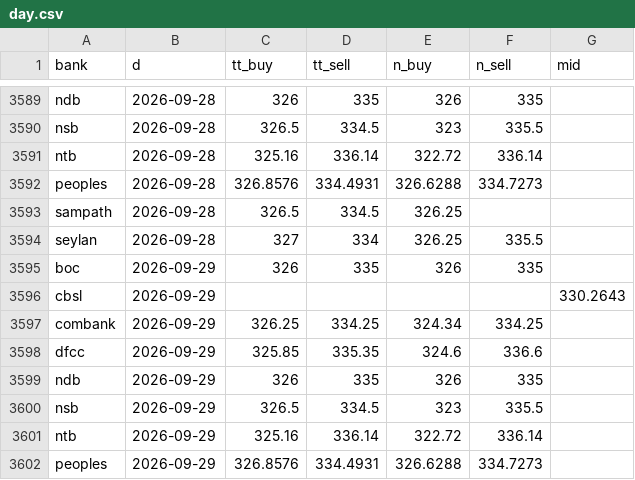
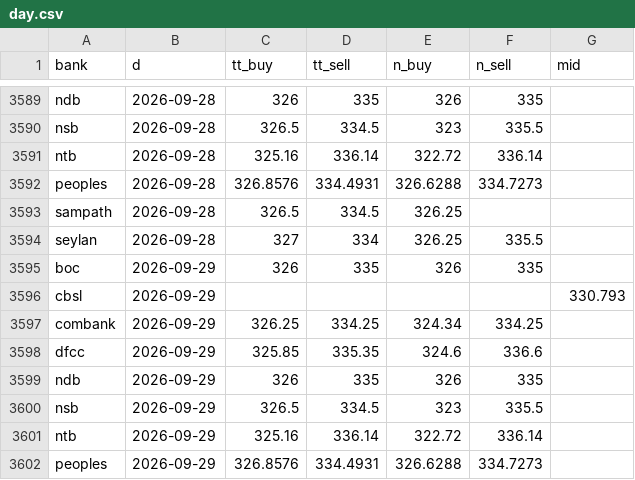
Before and after one commit to anjulalk/fxtrack, a CSV file: data/day.csv, drawn as a sheet; only a part is shown, gaps mark what is left out.

```diff
--- a/data/day.csv
+++ b/data/day.csv
@@ -3595,3 +3595,3 @@ seylan,2026-09-28,327,334,326.25,335.5,
 boc,2026-09-29,326,335,326,335,
-cbsl,2026-09-29,,,,,330.2643
+cbsl,2026-09-29,,,,,330.793
 combank,2026-09-29,326.25,334.25,324.34,334.25,
```
